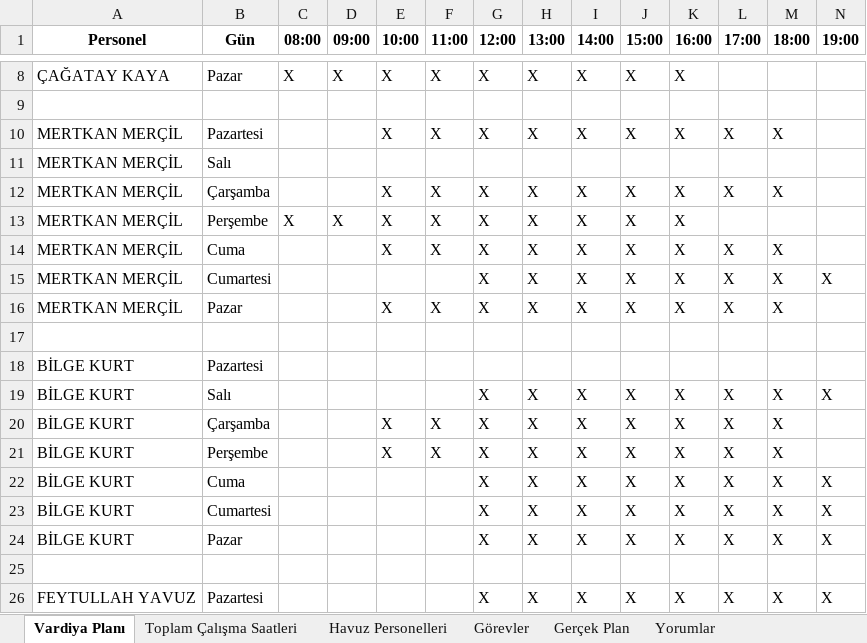
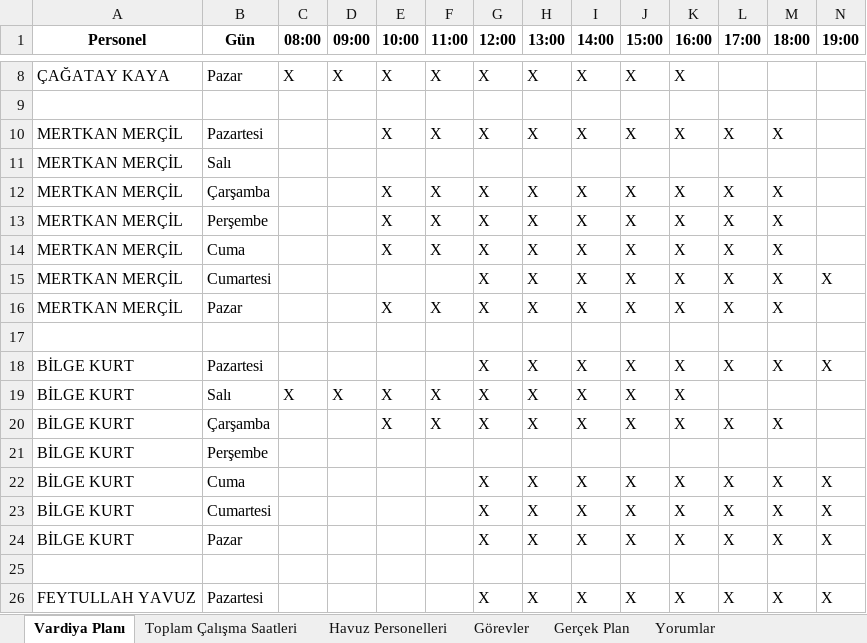
Before and after one commit to tturan6446/testtest, an Excel workbook: vardiya_planı.xlsx, sheet Vardiya Planı, drawn as a sheet; only a part is shown, gaps mark what is left out; values as stored, in another font and other column widths than the file's, no borders; removed rows and columns are numbered as before the commit, all else as after; rows hold the shown columns only; the diff covers the shown part only; the diff names each change by its address in the sheet, - before the commit and + after, or states it on an @@ line.

Commit message:
update vardiya_planı

```diff
--- a/vardiya_planı.xlsx (sheet Vardiya Planı)
+++ b/vardiya_planı.xlsx (sheet Vardiya Planı)
-C13 (08:00): X
+C13 (08:00): (empty)
-D13 (09:00): X
+D13 (09:00): (empty)
-L13 (17:00): (empty)
+L13 (17:00): X
-M13 (18:00): (empty)
+M13 (18:00): X
-row 18: BİLGE KURT | Pazartesi
-B18 (Gün): Salı
+B18 (Gün): Pazartesi
+row 19: BİLGE KURT | Salı | X | X | X | X | X | X | X | X | X
-row 21: BİLGE KURT | Perşembe |  |  | X | X | X | X | X | X | X | X | X
+row 21: BİLGE KURT | Perşembe
```
Also changed, not shown: 8 added rows, 8 removed rows and 7 edited cells elsewhere in this sheet, sheet Havuz Personelleri, sheet Toplam Çalışma Saatleri.
